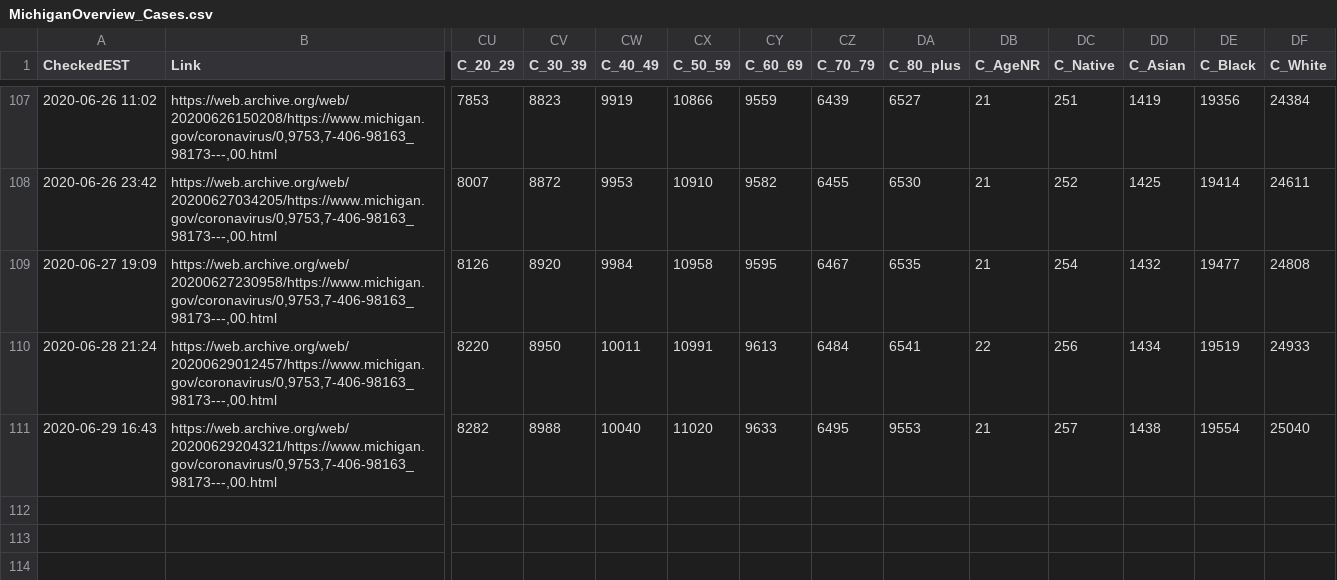
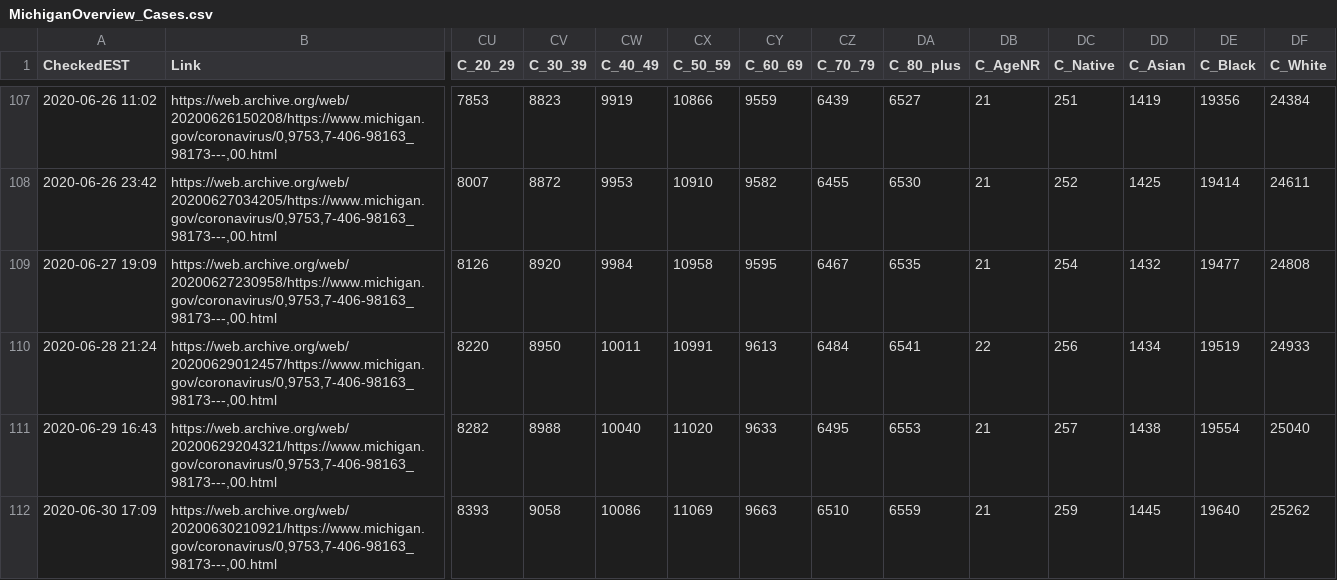
Before and after one commit to dmorl/MichiganCOVID, a CSV file: MichiganOverview_Cases.csv, drawn as a sheet; only a part is shown, gaps mark what is left out; rows hold the shown columns only; the diff names each change by its address in the sheet, - before the commit and + after, or states it on an @@ line.

```diff
--- a/MichiganOverview_Cases.csv
+++ b/MichiganOverview_Cases.csv
-DA111 (C_80_plus): 9553
+DA111 (C_80_plus): 6553
+row 112: 2020-06-30 17:09 | https://web.archive.org/web/20200630210921/https://www.michigan.gov/coronavirus/0,9753,7-406-98163_98173---,00.html | 8393 | 9058 | 10086 | 11069 | 9663 | 6510 | 6559 | 21 | 259 | 1445 | 19640 | 25262
```
Also changed, not shown: MichiganOverview_Deceased.csv, MichiganOverview_ProbableCases.csv, 1 other file.
